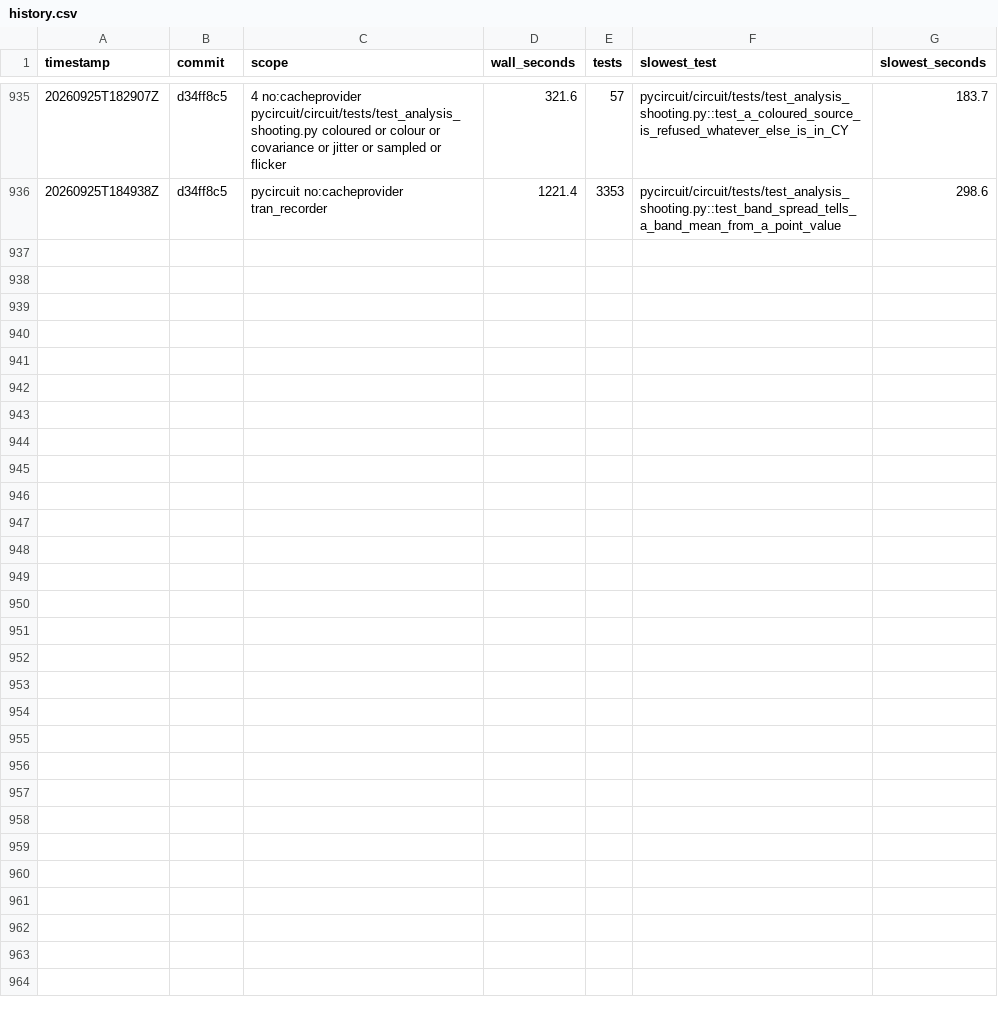
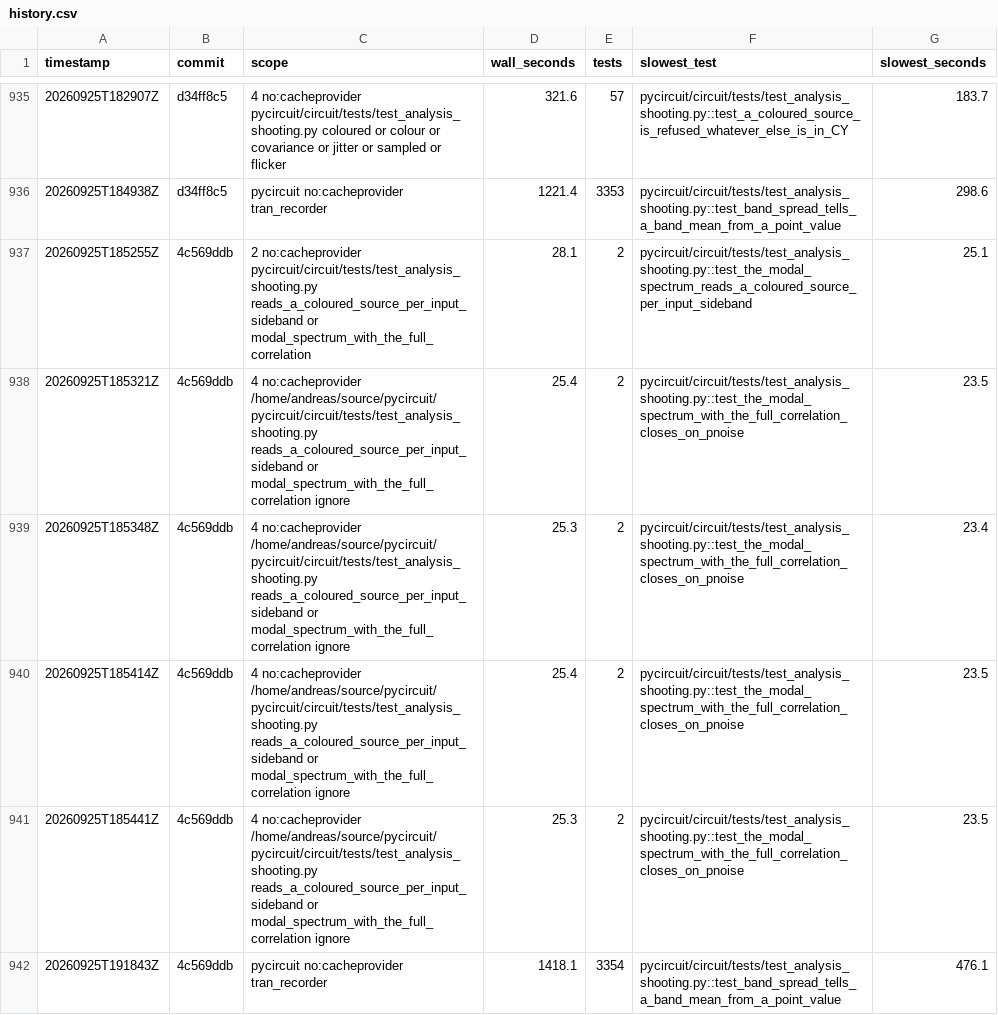
Before and after one commit to henjo/pycircuit, a CSV file: test_timings/history.csv, drawn as a sheet; only a part is shown, gaps mark what is left out; the diff names each change by its address in the sheet, - before the commit and + after, or states it on an @@ line.

```diff
--- a/test_timings/history.csv
+++ b/test_timings/history.csv
+row 937: 20260925T185255Z | 4c569ddb | 2 no:cacheprovider pycircuit/circuit/tests/test_analysis_shooting.py reads_a_coloured_source_per_input_sideband or modal_spectrum_with_the_full_correlation | 28.1 | 2 | pycircuit/circuit/tests/test_analysis_shooting.py::test_the_modal_spectrum_reads_a_coloured_source_per_input_sideband | 25.1
+row 938: 20260925T185321Z | 4c569ddb | 4 no:cacheprovider /home/andreas/source/pycircuit/pycircuit/circuit/tests/test_analysis_shooting.py reads_a_coloured_source_per_input_sideband or modal_spectrum_with_the_full_correlation ignore | 25.4 | 2 | pycircuit/circuit/tests/test_analysis_shooting.py::test_the_modal_spectrum_with_the_full_correlation_closes_on_pnoise | 23.5
+row 939: 20260925T185348Z | 4c569ddb | 4 no:cacheprovider /home/andreas/source/pycircuit/pycircuit/circuit/tests/test_analysis_shooting.py reads_a_coloured_source_per_input_sideband or modal_spectrum_with_the_full_correlation ignore | 25.3 | 2 | pycircuit/circuit/tests/test_analysis_shooting.py::test_the_modal_spectrum_with_the_full_correlation_closes_on_pnoise | 23.4
+row 940: 20260925T185414Z | 4c569ddb | 4 no:cacheprovider /home/andreas/source/pycircuit/pycircuit/circuit/tests/test_analysis_shooting.py reads_a_coloured_source_per_input_sideband or modal_spectrum_with_the_full_correlation ignore | 25.4 | 2 | pycircuit/circuit/tests/test_analysis_shooting.py::test_the_modal_spectrum_with_the_full_correlation_closes_on_pnoise | 23.5
+row 941: 20260925T185441Z | 4c569ddb | 4 no:cacheprovider /home/andreas/source/pycircuit/pycircuit/circuit/tests/test_analysis_shooting.py reads_a_coloured_source_per_input_sideband or modal_spectrum_with_the_full_correlation ignore | 25.3 | 2 | pycircuit/circuit/tests/test_analysis_shooting.py::test_the_modal_spectrum_with_the_full_correlation_closes_on_pnoise | 23.5
+row 942: 20260925T191843Z | 4c569ddb | pycircuit no:cacheprovider tran_recorder | 1418.1 | 3354 | pycircuit/circuit/tests/test_analysis_shooting.py::test_band_spread_tells_a_band_mean_from_a_point_value | 476.1
```
Also changed, not shown: 3 other files.
